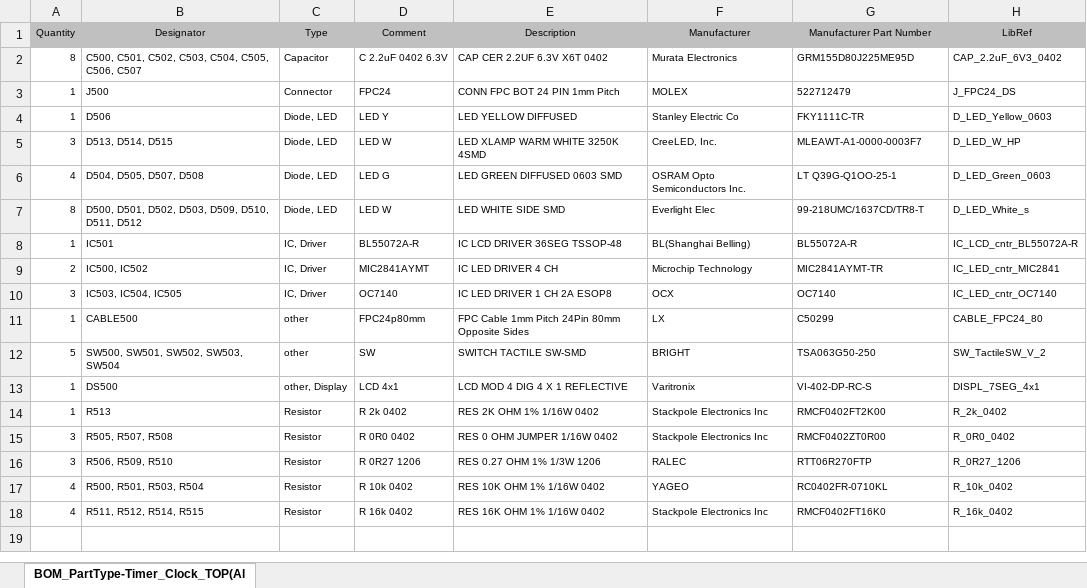
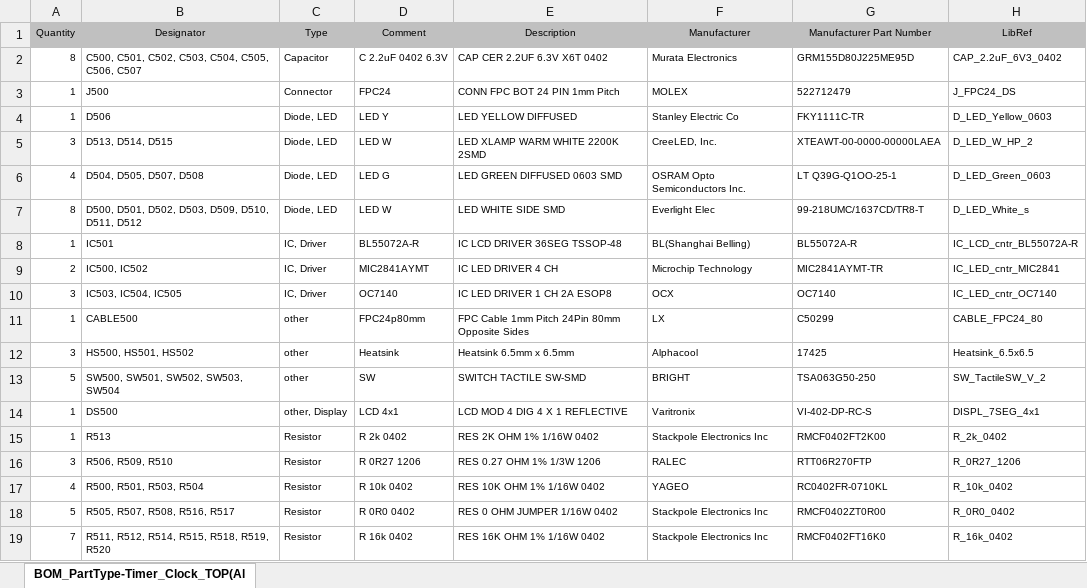
Before and after one commit to mariuste/LCD_Timer_Clock, an Excel workbook: HW/PCB_TOP/Default Configuration/Outputs/BOM/BOM_PartType-Timer_Clock_TOP(Alarm Clock).xlsx, sheet BOM_PartType-Timer_Clock_TOP(Al, drawn as a sheet; values as stored, in another font and other column widths than the file's, no borders; removed rows and columns are numbered as before the commit, all else as after; the diff names each change by its address in the sheet, - before the commit and + after, or states it on an @@ line.

```diff
--- a/HW/PCB_TOP/Default Configuration/Outputs/BOM/BOM_PartType-Timer_Clock_TOP(Alarm Clock).xlsx (sheet BOM_PartType-Timer_Clock_TOP(Al)
+++ b/HW/PCB_TOP/Default Configuration/Outputs/BOM/BOM_PartType-Timer_Clock_TOP(Alarm Clock).xlsx (sheet BOM_PartType-Timer_Clock_TOP(Al)
-E5 (Description): LED XLAMP WARM WHITE 3250K 4SMD
+E5 (Description): LED XLAMP WARM WHITE 2200K 2SMD
-G5 (Manufacturer Part Number): MLEAWT-A1-0000-0003F7
+G5 (Manufacturer Part Number): XTEAWT-00-0000-00000LAEA
-H5 (LibRef): D_LED_W_HP
+H5 (LibRef): D_LED_W_HP_2
+row 12: 3 | HS500, HS501, HS502 | other | Heatsink | Heatsink 6.5mm x 6.5mm | Alphacool | 17425 | Heatsink_6.5x6.5
-row 15: 3 | R505, R507, R508 | Resistor | R 0R0 0402 | RES 0 OHM JUMPER 1/16W 0402 | Stackpole Electronics Inc | RMCF0402ZT0R00 | R_0R0_0402
+row 18: 5 | R505, R507, R508, R516, R517 | Resistor | R 0R0 0402 | RES 0 OHM JUMPER 1/16W 0402 | Stackpole Electronics Inc | RMCF0402ZT0R00 | R_0R0_0402
-A19 (Quantity): 4
+A19 (Quantity): 7
-B19 (Designator): R511, R512, R514, R515
+B19 (Designator): R511, R512, R514, R515, R518, R519, R520
```
Also changed, not shown: HW/PCB_BOT/Default Configuration/Outputs/BOM/BOM_PartType-Timer_Clock_BOT(Alarm Clock).xlsx, 34 other files.
